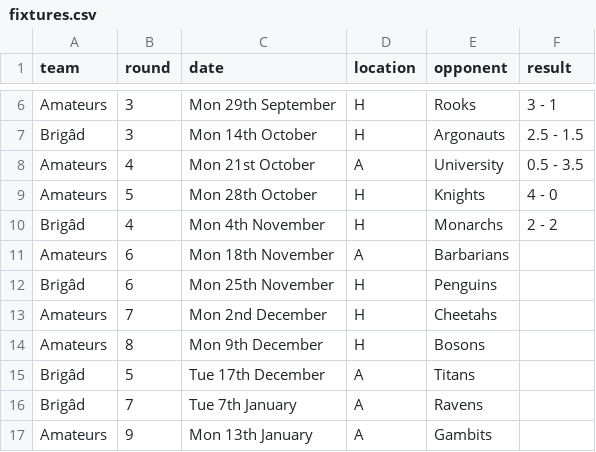
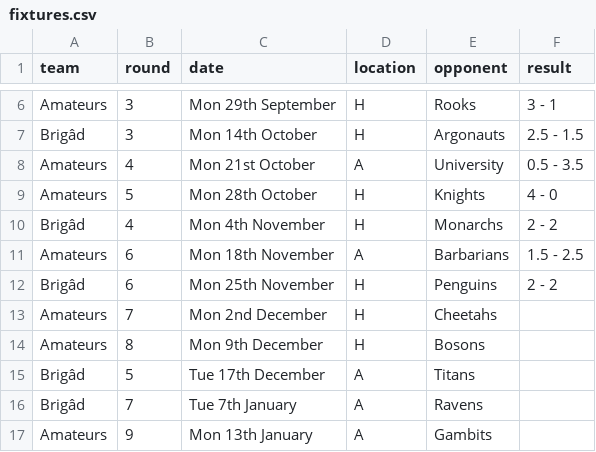
Before and after one commit to PentyrchChess/PentyrchChess.github.io, a CSV file: _data/fixtures.csv, drawn as a sheet; only a part is shown, gaps mark what is left out.

Commit message:
Update fixtures.csv

```diff
--- a/_data/fixtures.csv
+++ b/_data/fixtures.csv
@@ -10,4 +10,4 @@ Amateurs,5,Mon 28th October,H,Knights,4 - 0
 Brigâd,4,Mon 4th November,H,Monarchs,2 - 2
-Amateurs,6,Mon 18th November,A,Barbarians,
-Brigâd,6,Mon 25th November,H,Penguins,
+Amateurs,6,Mon 18th November,A,Barbarians,1.5 - 2.5
+Brigâd,6,Mon 25th November,H,Penguins,2 - 2
 Amateurs,7,Mon 2nd December,H,Cheetahs,
```
